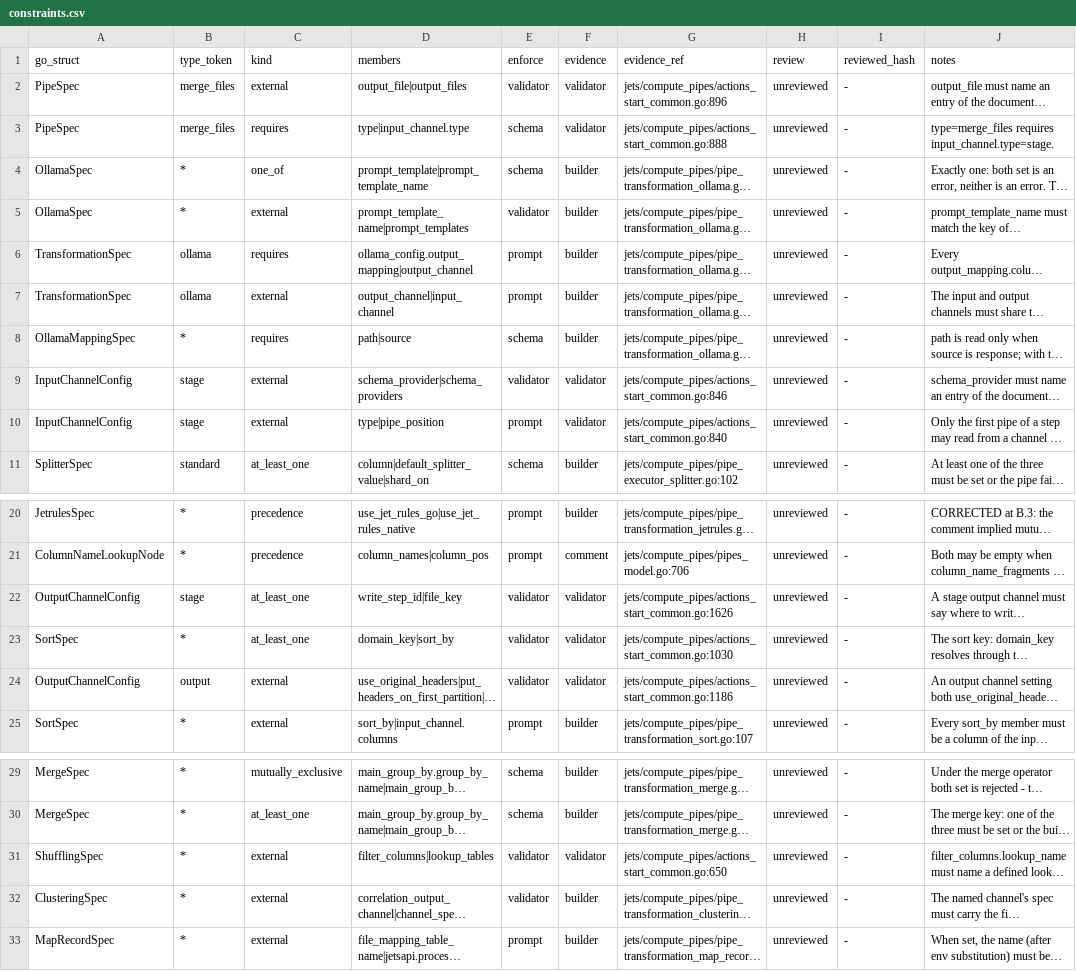
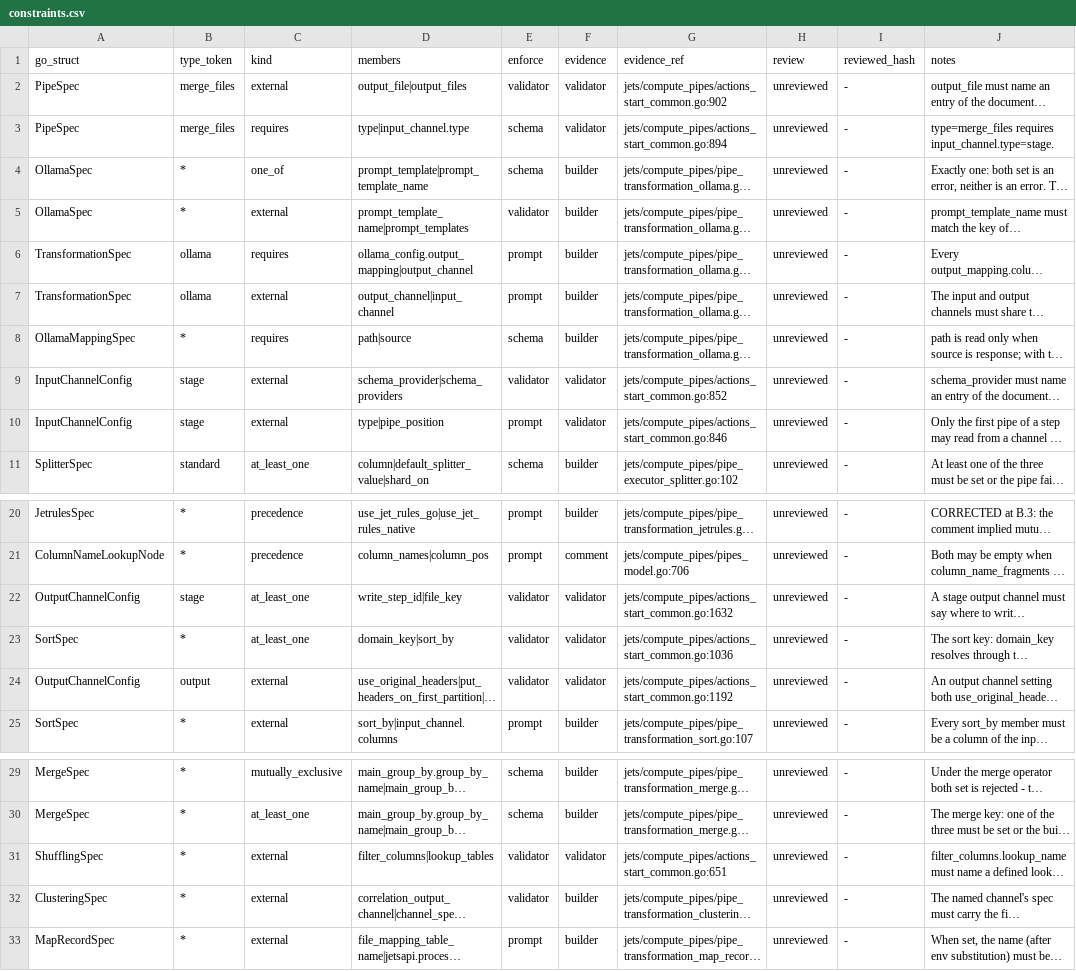
Before and after one commit to artisoft-io/jetstore, a CSV file: tools/cpipes_contract/matrix/constraints.csv, drawn as a sheet; only a part is shown, gaps mark what is left out; long unchanged cells end in …; the diff names each change by its address in the sheet, - before the commit and + after, or states it on an @@ line.

```diff
--- a/tools/cpipes_contract/matrix/constraints.csv
+++ b/tools/cpipes_contract/matrix/constraints.csv
-G2 (evidence_ref): jets/compute_pipes/actions_start_common.go:896
+G2 (evidence_ref): jets/compute_pipes/actions_start_common.go:902
-G3 (evidence_ref): jets/compute_pipes/actions_start_common.go:888
+G3 (evidence_ref): jets/compute_pipes/actions_start_common.go:894
-G9 (evidence_ref): jets/compute_pipes/actions_start_common.go:846
+G9 (evidence_ref): jets/compute_pipes/actions_start_common.go:852
-G10 (evidence_ref): jets/compute_pipes/actions_start_common.go:840
+G10 (evidence_ref): jets/compute_pipes/actions_start_common.go:846
-G22 (evidence_ref): jets/compute_pipes/actions_start_common.go:1626
+G22 (evidence_ref): jets/compute_pipes/actions_start_common.go:1632
-G23 (evidence_ref): jets/compute_pipes/actions_start_common.go:1030
+G23 (evidence_ref): jets/compute_pipes/actions_start_common.go:1036
-G24 (evidence_ref): jets/compute_pipes/actions_start_common.go:1186
+G24 (evidence_ref): jets/compute_pipes/actions_start_common.go:1192
-G31 (evidence_ref): jets/compute_pipes/actions_start_common.go:650
+G31 (evidence_ref): jets/compute_pipes/actions_start_common.go:651
```
Also changed, not shown: tools/cpipes_contract/matrix/fields.csv.
